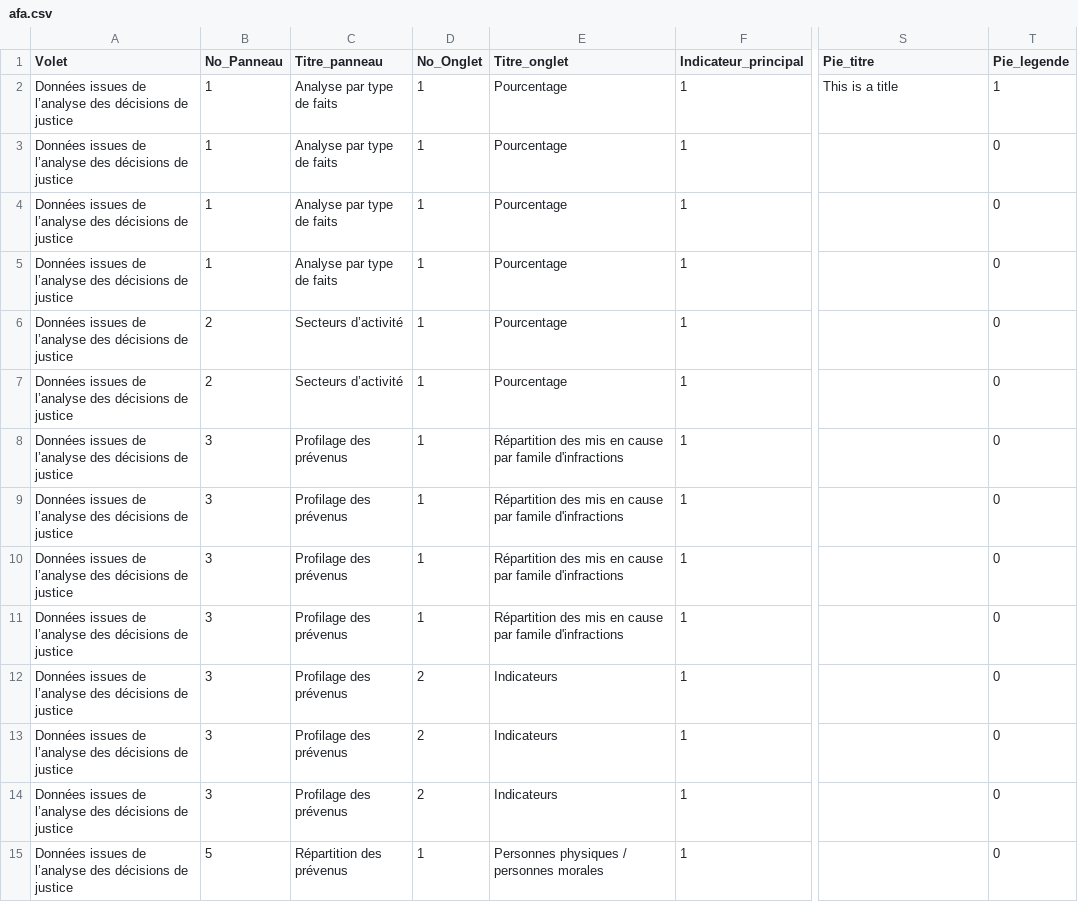
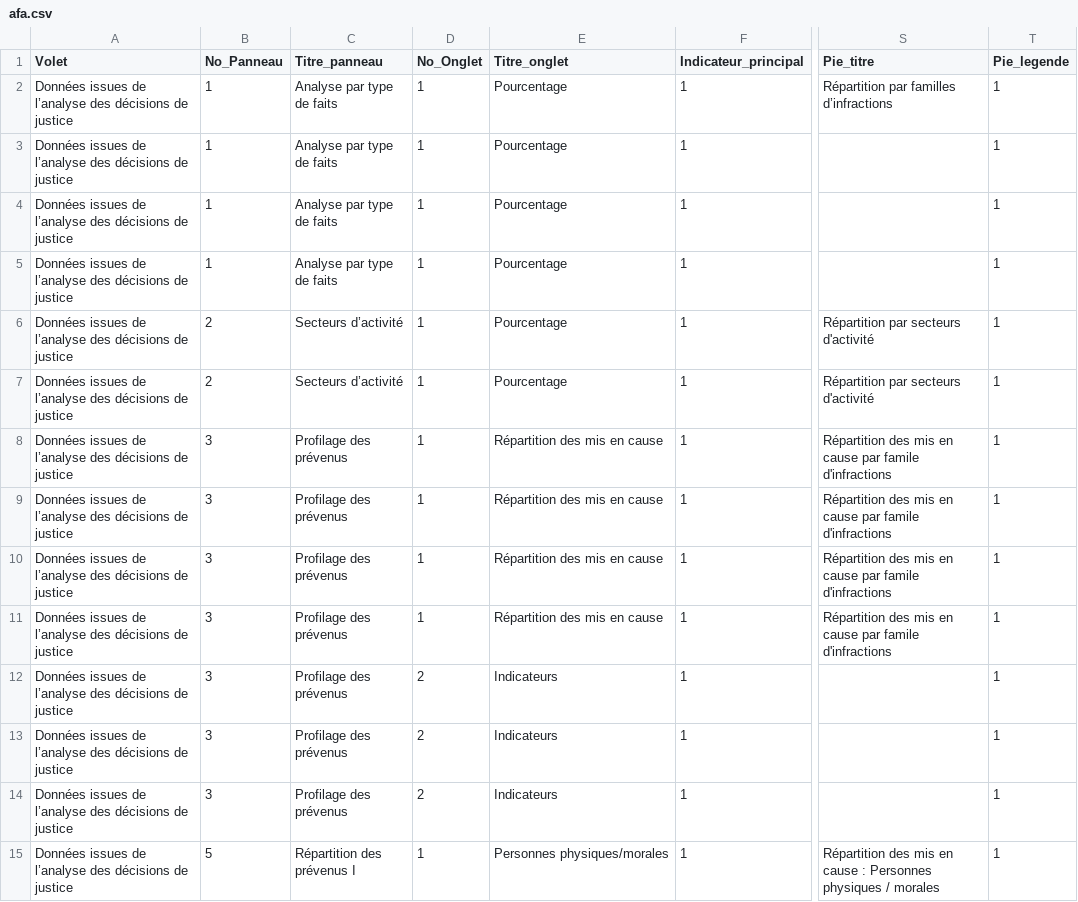
Before and after one commit to 139bercy/dashboard_widgets, a CSV file: dashboard-configuration/afa.csv, drawn as a sheet; only a part is shown, gaps mark what is left out; the diff covers the shown part only; the diff names each change by its address in the sheet, - before the commit and + after, or states it on an @@ line.

Commit message:
donuts et ajout de titre

```diff
--- a/dashboard-configuration/afa.csv
+++ b/dashboard-configuration/afa.csv
-S2 (Pie_titre): This is a title
+S2 (Pie_titre): Répartition par familles d’infractions
-T3:T15 (Pie_legende): 0
+T3:T15 (Pie_legende): 1
-S6:S7 (Pie_titre): (empty)
+S6:S7 (Pie_titre): Répartition par secteurs d'activité
-E8:E11 (Titre_onglet): Répartition des mis en cause par famile d'infractions
+E8:E11 (Titre_onglet): Répartition des mis en cause
-S8:S11 (Pie_titre): (empty)
+S8:S11 (Pie_titre): Répartition des mis en cause par famile d'infractions
-C15 (Titre_panneau): Répartition des prévenus
+C15 (Titre_panneau): Répartition des prévenus I
-E15 (Titre_onglet): Personnes physiques / personnes morales
+E15 (Titre_onglet): Personnes physiques/morales
-S15 (Pie_titre): (empty)
+S15 (Pie_titre): Répartition des mis en cause : Personnes physiques / morales
```
Also changed, not shown: 134 edited cells elsewhere in this file, 1 other file.
